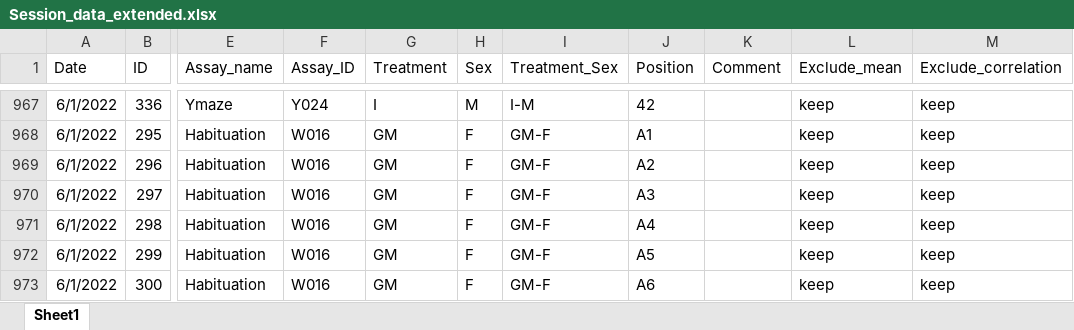
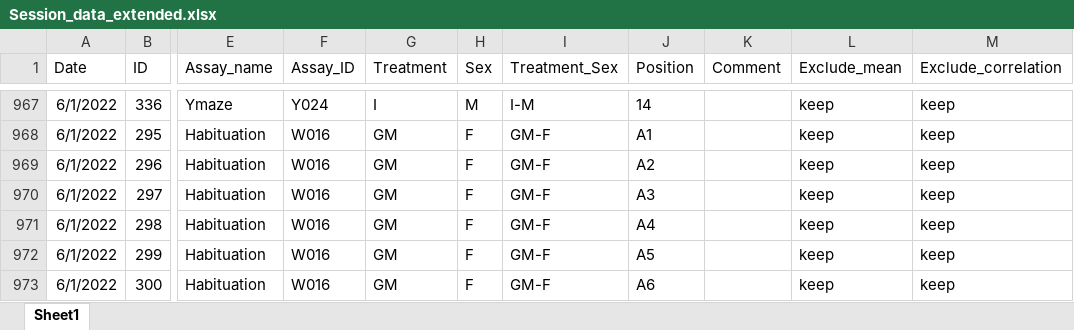
Before and after one commit to elmacartney/Droso_social_env_behaviour, an Excel workbook: Data/session_data/Session_data_extended.xlsx, sheet Sheet1, drawn as a sheet; only a part is shown, gaps mark what is left out; values as stored, in another font and other column widths than the file's, no borders; the diff covers the shown part only; the diff names each change by its address in the sheet, - before the commit and + after, or states it on an @@ line.

```diff
--- a/Data/session_data/Session_data_extended.xlsx (sheet Sheet1)
+++ b/Data/session_data/Session_data_extended.xlsx (sheet Sheet1)
-J967 (Position): 42
+J967 (Position): 14
```
Also changed, not shown: 27 edited cells elsewhere in this sheet, 1 other file.
